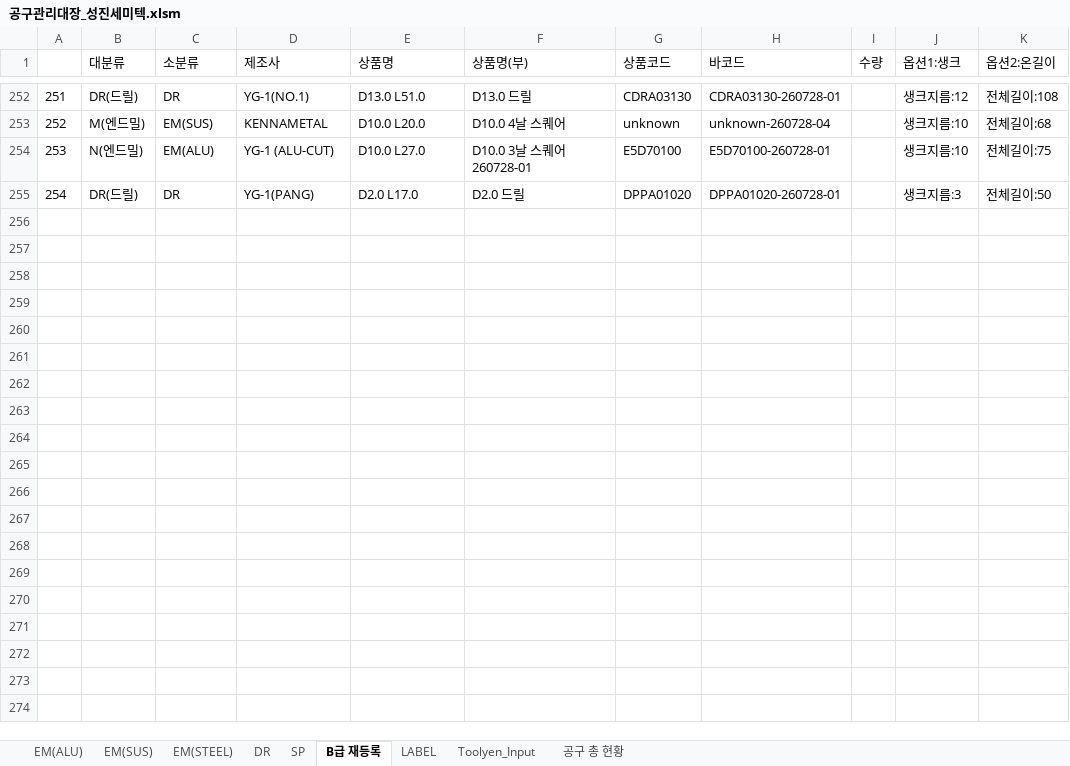
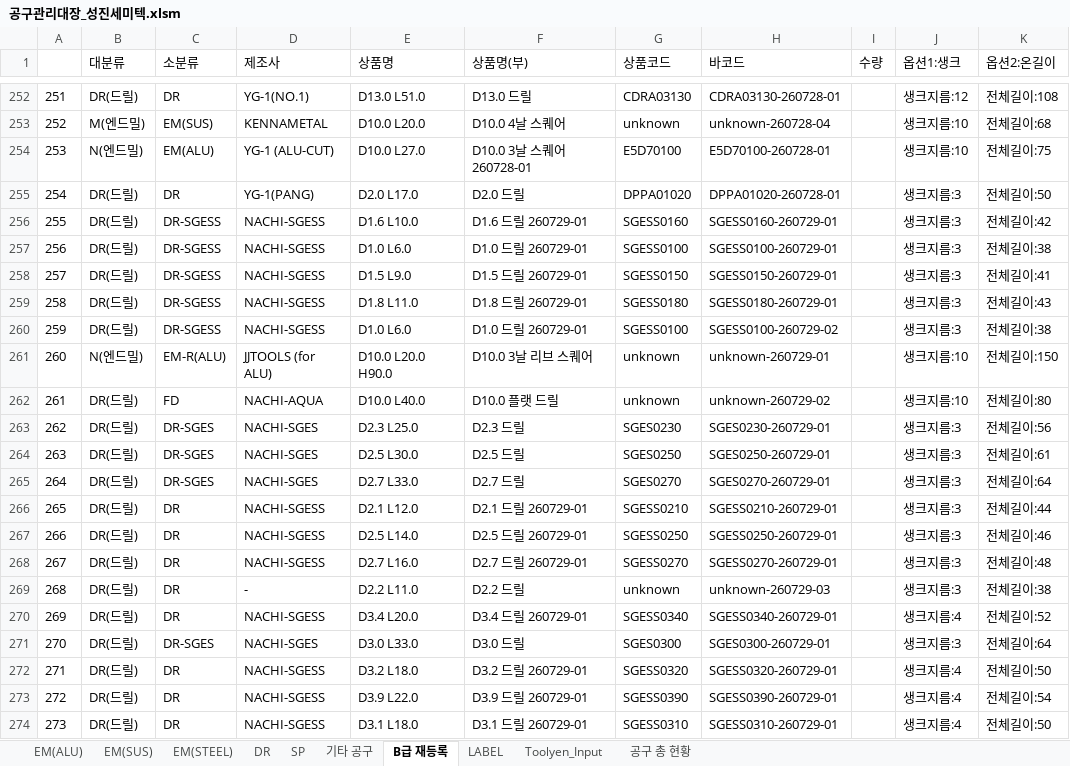
Before and after one commit to kdh05280510-coder/TOOL_MANAGER, an Excel workbook: 공구관리대장_성진세미텍.xlsm, sheet B급 재등록, drawn as a sheet; only a part is shown, gaps mark what is left out; values as stored, in another font and other column widths than the file's, no borders; conditional formats not drawn; the diff covers the shown part only; the diff names each change by its address in the sheet, - before the commit and + after, or states it on an @@ line.

```diff
--- a/공구관리대장_성진세미텍.xlsm (sheet B급 재등록)
+++ b/공구관리대장_성진세미텍.xlsm (sheet B급 재등록)
+sheet tab: 기타 공구
+row 256: 255 | DR(드릴) | DR-SGESS | NACHI-SGESS | D1.6 L10.0 | D1.6 드릴 260729-01 | SGESS0160 | SGESS0160-260729-01 |  | 생크지름:3 | 전체길이:42
+row 257: 256 | DR(드릴) | DR-SGESS | NACHI-SGESS | D1.0 L6.0 | D1.0 드릴 260729-01 | SGESS0100 | SGESS0100-260729-01 |  | 생크지름:3 | 전체길이:38
+row 258: 257 | DR(드릴) | DR-SGESS | NACHI-SGESS | D1.5 L9.0 | D1.5 드릴 260729-01 | SGESS0150 | SGESS0150-260729-01 |  | 생크지름:3 | 전체길이:41
+row 259: 258 | DR(드릴) | DR-SGESS | NACHI-SGESS | D1.8 L11.0 | D1.8 드릴 260729-01 | SGESS0180 | SGESS0180-260729-01 |  | 생크지름:3 | 전체길이:43
+row 260: 259 | DR(드릴) | DR-SGESS | NACHI-SGESS | D1.0 L6.0 | D1.0 드릴 260729-01 | SGESS0100 | SGESS0100-260729-02 |  | 생크지름:3 | 전체길이:38
+row 261: 260 | N(엔드밀) | EM-R(ALU) | JJTOOLS (for ALU) | D10.0 L20.0 H90.0 | D10.0 3날 리브 스퀘어 | unknown | unknown-260729-01 |  | 생크지름:10 | 전체길이:150
+row 262: 261 | DR(드릴) | FD | NACHI-AQUA | D10.0 L40.0 | D10.0 플랫 드릴 | unknown | unknown-260729-02 |  | 생크지름:10 | 전체길이:80
+row 263: 262 | DR(드릴) | DR-SGES | NACHI-SGES | D2.3 L25.0 | D2.3 드릴 | SGES0230 | SGES0230-260729-01 |  | 생크지름:3 | 전체길이:56
+row 264: 263 | DR(드릴) | DR-SGES | NACHI-SGES | D2.5 L30.0 | D2.5 드릴 | SGES0250 | SGES0250-260729-01 |  | 생크지름:3 | 전체길이:61
+row 265: 264 | DR(드릴) | DR-SGES | NACHI-SGES | D2.7 L33.0 | D2.7 드릴 | SGES0270 | SGES0270-260729-01 |  | 생크지름:3 | 전체길이:64
+row 266: 265 | DR(드릴) | DR | NACHI-SGESS | D2.1 L12.0 | D2.1 드릴 260729-01 | SGESS0210 | SGESS0210-260729-01 |  | 생크지름:3 | 전체길이:44
+row 267: 266 | DR(드릴) | DR | NACHI-SGESS | D2.5 L14.0 | D2.5 드릴 260729-01 | SGESS0250 | SGESS0250-260729-01 |  | 생크지름:3 | 전체길이:46
+row 268: 267 | DR(드릴) | DR | NACHI-SGESS | D2.7 L16.0 | D2.7 드릴 260729-01 | SGESS0270 | SGESS0270-260729-01 |  | 생크지름:3 | 전체길이:48
+row 269: 268 | DR(드릴) | DR | - | D2.2 L11.0 | D2.2 드릴 | unknown | unknown-260729-03 |  | 생크지름:3 | 전체길이:38
+row 270: 269 | DR(드릴) | DR | NACHI-SGESS | D3.4 L20.0 | D3.4 드릴 260729-01 | SGESS0340 | SGESS0340-260729-01 |  | 생크지름:4 | 전체길이:52
+row 271: 270 | DR(드릴) | DR-SGES | NACHI-SGES | D3.0 L33.0 | D3.0 드릴 | SGES0300 | SGES0300-260729-01 |  | 생크지름:3 | 전체길이:64
+row 272: 271 | DR(드릴) | DR | NACHI-SGESS | D3.2 L18.0 | D3.2 드릴 260729-01 | SGESS0320 | SGESS0320-260729-01 |  | 생크지름:4 | 전체길이:50
+row 273: 272 | DR(드릴) | DR | NACHI-SGESS | D3.9 L22.0 | D3.9 드릴 260729-01 | SGESS0390 | SGESS0390-260729-01 |  | 생크지름:4 | 전체길이:54
+row 274: 273 | DR(드릴) | DR | NACHI-SGESS | D3.1 L18.0 | D3.1 드릴 260729-01 | SGESS0310 | SGESS0310-260729-01 |  | 생크지름:4 | 전체길이:50
```
Also changed, not shown: 22 added rows elsewhere in this sheet, sheet DR, sheet EM(ALU), sheet SP, sheet Toolyen_Input, sheet LABEL, charts or pictures, 23 other files.
